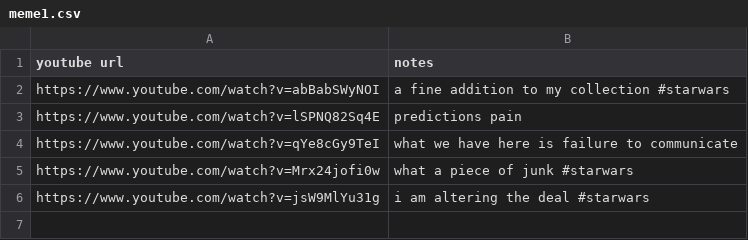
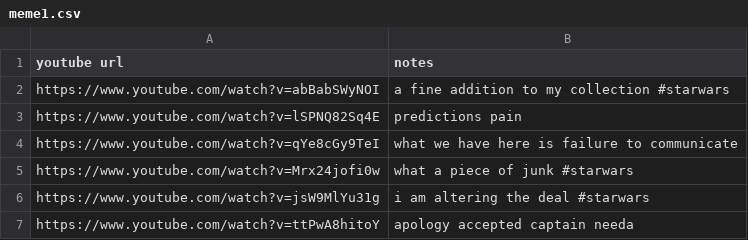
Before and after one commit to pffy/data-ytmeme, a CSV file: meme1.csv, drawn as a sheet; the diff names each change by its address in the sheet, - before the commit and + after, or states it on an @@ line.

Commit message:
Update meme1.csv

```diff
--- a/meme1.csv
+++ b/meme1.csv
+row 7: https://www.youtube.com/watch?v=ttPwA8hitoY | apology accepted captain needa
```
